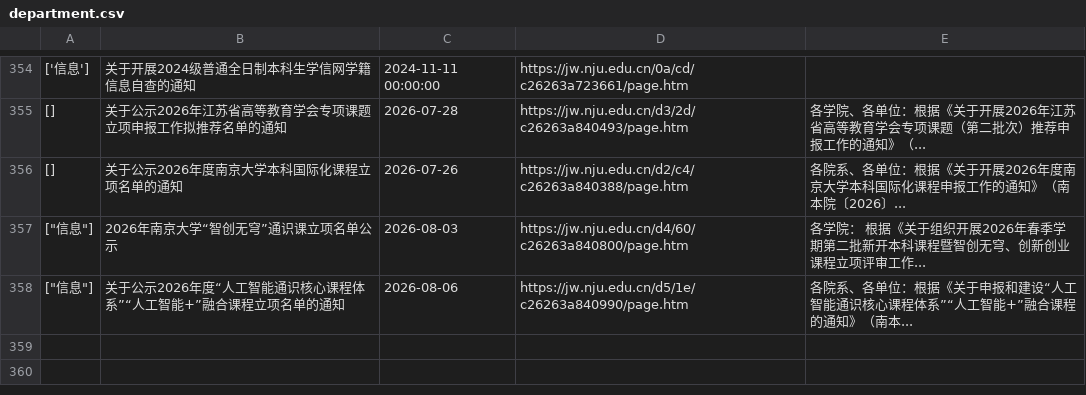
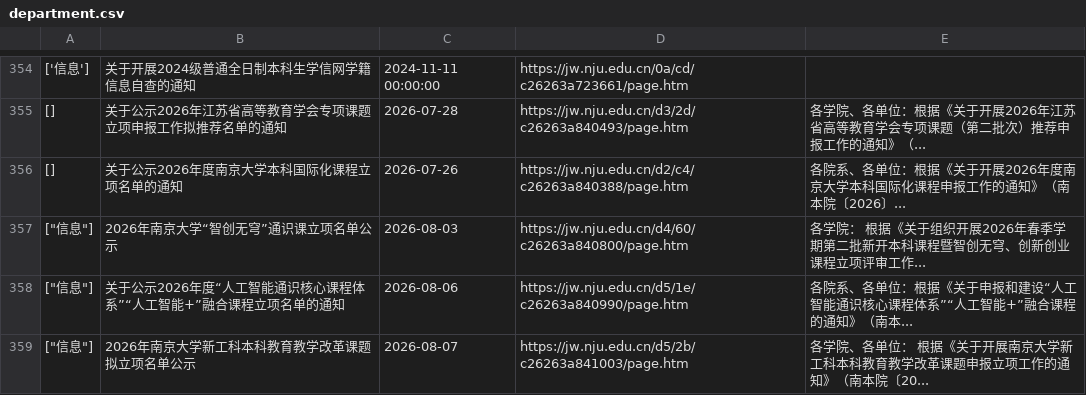
Before and after one commit to Chen-Rong-Zi/nju-jw, a CSV file: department.csv, drawn as a sheet; only a part is shown, gaps mark what is left out; the diff names each change by its address in the sheet, - before the commit and + after, or states it on an @@ line.

```diff
--- a/department.csv
+++ b/department.csv
+row 359: ["信息"] | 2026年南京大学新工科本科教育教学改革课题拟立项名单公示 | 2026-08-07 | https://jw.nju.edu.cn/d5/2b/c26263a841003/page.htm | 各学院、各单位： 根据《关于开展南京大学新工科本科教育教学改革课题申报立项工作的通知》（南本院〔20...
```
Also changed, not shown: 1 other file.
